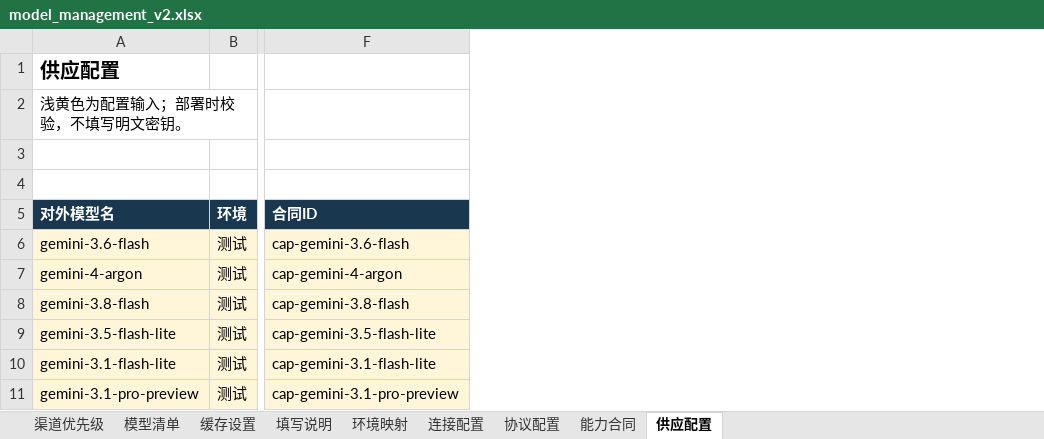
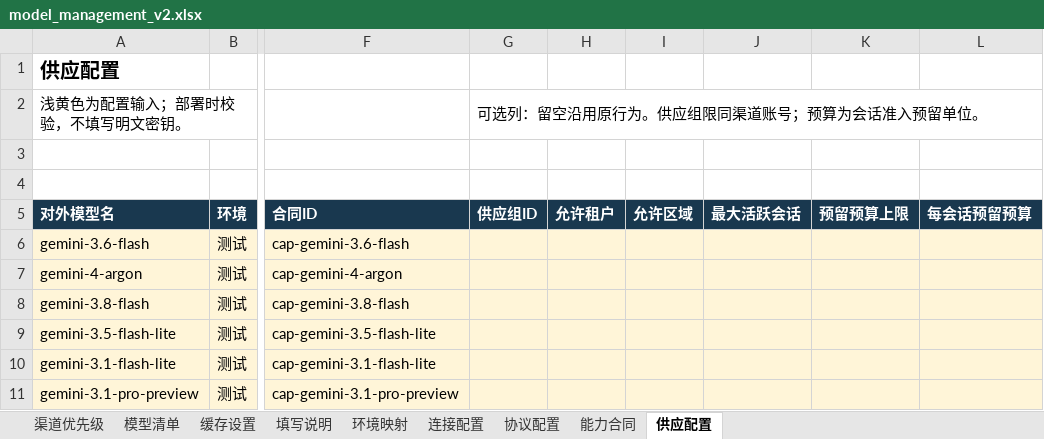
Before and after one commit to jiejie52/model-relay, an Excel workbook: config/model_management_v2.xlsx, sheet 供应配置, drawn as a sheet; only a part is shown, gaps mark what is left out; values as stored, in another font and other column widths than the file's, no borders; table styles not drawn; the diff names each change by its address in the sheet, - before the commit and + after, or states it on an @@ line.

```diff
--- a/config/model_management_v2.xlsx (sheet 供应配置)
+++ b/config/model_management_v2.xlsx (sheet 供应配置)
+column G (供应组ID), row 2: 可选列：留空沿用原行为。供应组限同渠道账号；预算为会话准入预留单位。
+column H (允许租户), empty
+column I (允许区域), empty
+column J (最大活跃会话), empty
+column K (预留预算上限), empty
+column L (每会话预留预算), empty
```
Also changed, not shown: sheet 协议配置, 48 other files.
